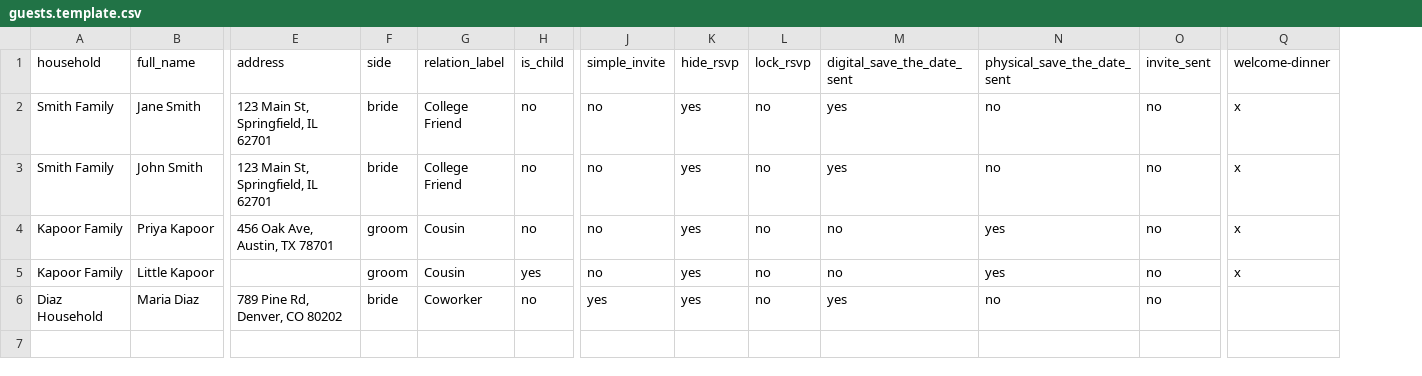
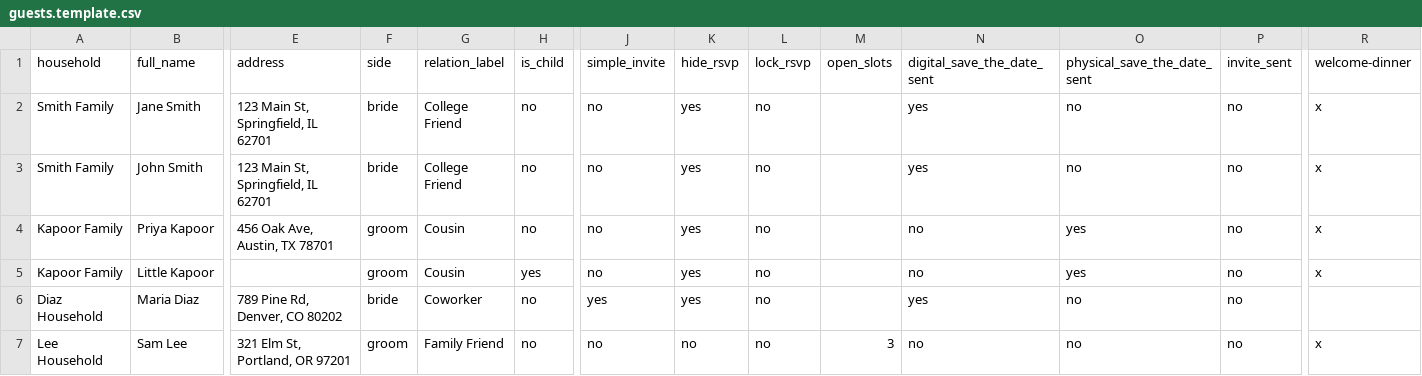
Before and after one commit to rushivpatel/rushivinally-wedding, a CSV file: scripts/guests.template.csv, drawn as a sheet; only a part is shown, gaps mark what is left out; rows hold the shown columns only; the diff names each change by its address in the sheet, - before the commit and + after, or states it on an @@ line.

```diff
--- a/scripts/guests.template.csv
+++ b/scripts/guests.template.csv
+column M (open_slots), empty
+row 7: Lee Household | Sam Lee | 321 Elm St, Portland, OR 97201 | groom | Family Friend | no | no | no | no | 3 | no | no | no | x
```
Also changed, not shown: 6 other files.
